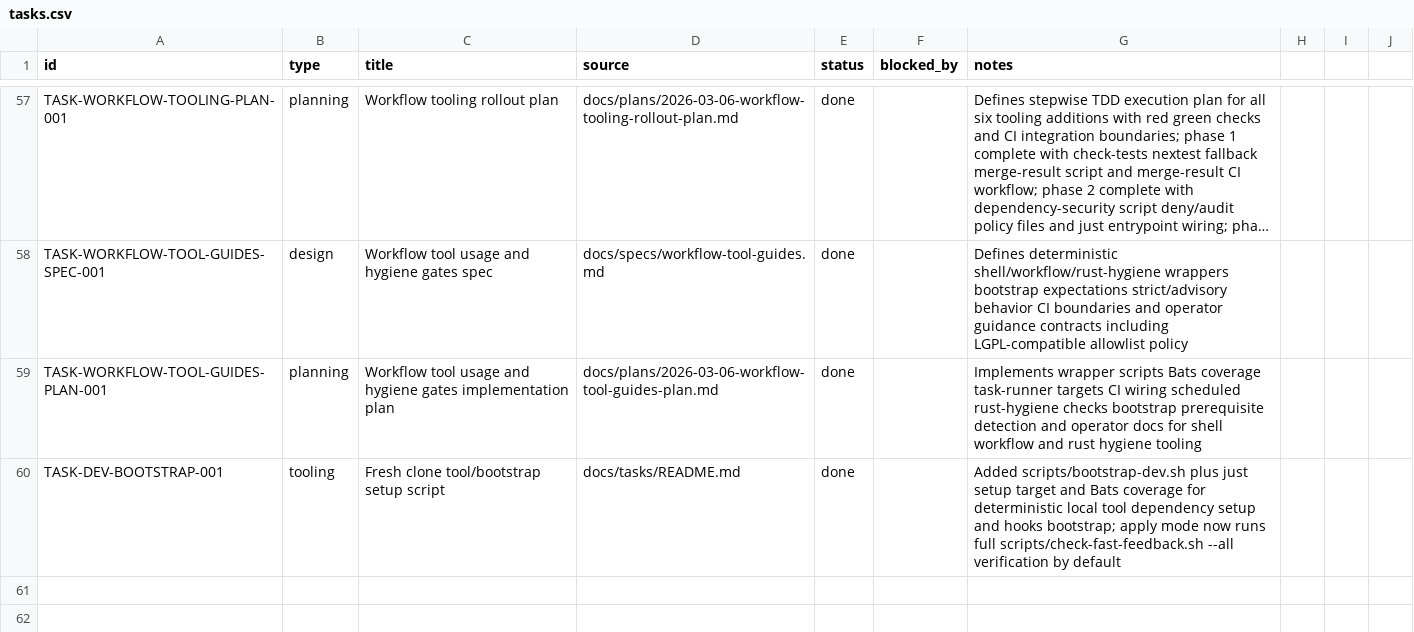
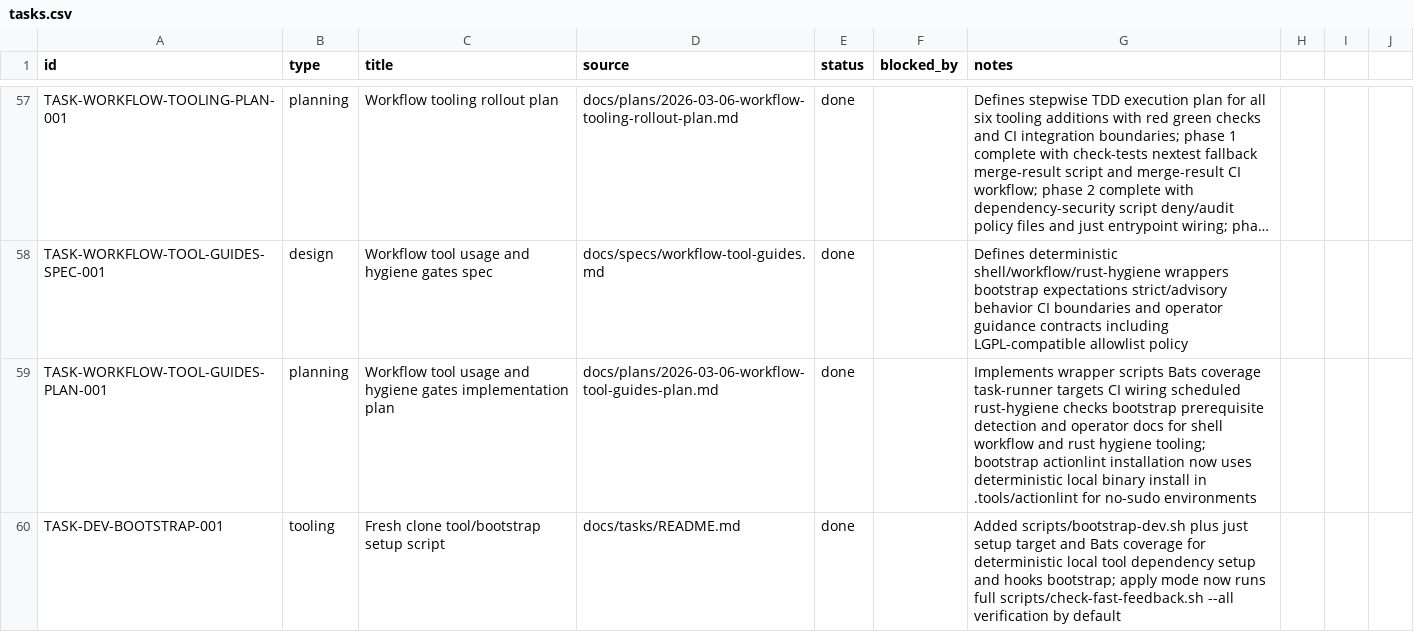
Before and after one commit to dikini/sharo, a CSV file: docs/tasks/tasks.csv, drawn as a sheet; only a part is shown, gaps mark what is left out; long unchanged cells end in …; the diff names each change by its address in the sheet, - before the commit and + after, or states it on an @@ line.

Commit message:
fix(workflow): install actionlint locally in bootstrap

```diff
--- a/docs/tasks/tasks.csv
+++ b/docs/tasks/tasks.csv
-G59 (notes): …rust hygiene tooling
+G59 (notes): …rust hygiene tooling; bootstrap actionlint installation now uses deterministic local binary install in .tools/actionlint for no-sudo environments
```
Also changed, not shown: 5 other files.
